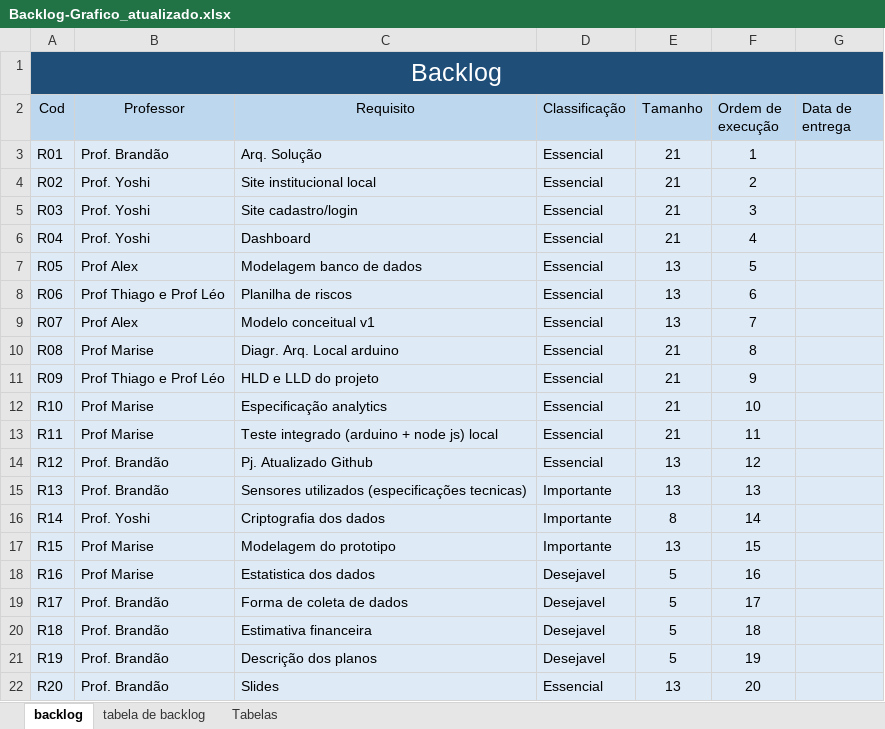
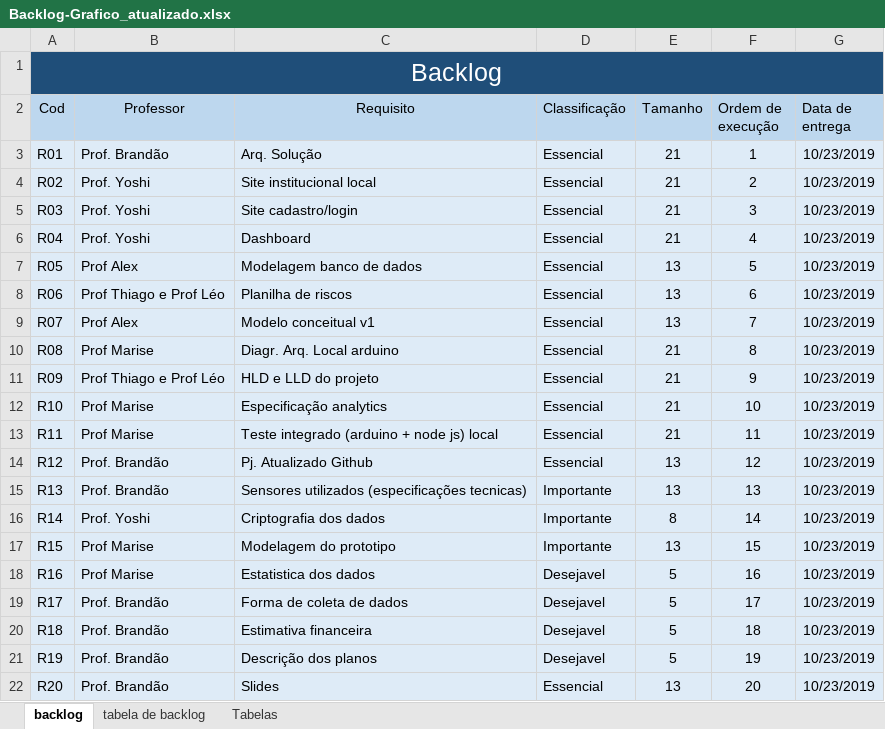
Before and after one commit to BandTec/coral-life, an Excel workbook: Entregaveis-2°Sprint/Backlog-GraficoBurndown/Backlog-Grafico_atualizado.xlsx, sheet backlog, drawn as a sheet; values as stored, in another font and other column widths than the file's, no borders; the diff names each change by its address in the sheet, - before the commit and + after, or states it on an @@ line.

Commit message:
Atualizando os entregaveis

```diff
--- a/Entregaveis-2°Sprint/Backlog-GraficoBurndown/Backlog-Grafico_atualizado.xlsx (sheet backlog)
+++ b/Entregaveis-2°Sprint/Backlog-GraficoBurndown/Backlog-Grafico_atualizado.xlsx (sheet backlog)
-G3:G22 (Data de entrega): (empty)
+G3:G22 (Data de entrega): 10/23/2019
```
Also changed, not shown: sheet tabela de backlog, charts or pictures, 8 other files.
